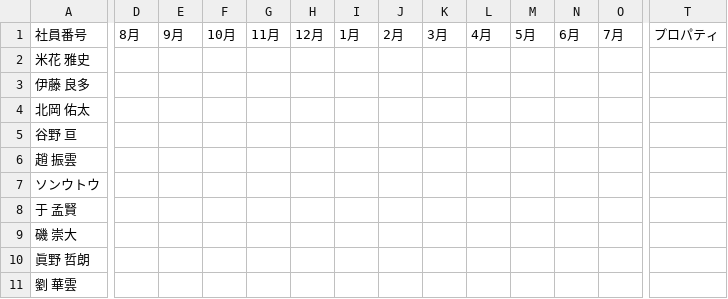
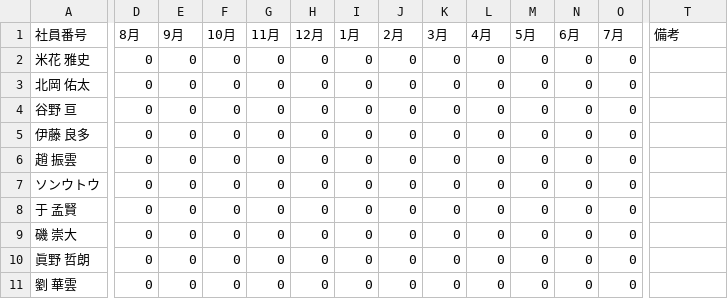
Before and after one commit to my000594/team-dashboard-fy2027, a CSV file: data/3se_report.csv, drawn as a sheet; only a part is shown, gaps mark what is left out; removed rows and columns are numbered as before the commit, all else as after; rows hold the shown columns only; the diff names each change by its address in the sheet, - before the commit and + after, or states it on an @@ line.

```diff
--- a/data/3se_report.csv
+++ b/data/3se_report.csv
-T1: プロパティ
+T1: 備考
-D2 (8月): (empty)
+D2 (8月): 0
-E2 (9月): (empty)
+E2 (9月): 0
-F2 (10月): (empty)
+F2 (10月): 0
-G2 (11月): (empty)
+G2 (11月): 0
-H2 (12月): (empty)
+H2 (12月): 0
-I2 (1月): (empty)
+I2 (1月): 0
-J2 (2月): (empty)
+J2 (2月): 0
-K2 (3月): (empty)
+K2 (3月): 0
-L2 (4月): (empty)
+L2 (4月): 0
-M2 (5月): (empty)
+M2 (5月): 0
-N2 (6月): (empty)
+N2 (6月): 0
-O2 (7月): (empty)
+O2 (7月): 0
-row 3: 伊藤 良多
-D3:D4 (8月): (empty)
+D3:D4 (8月): 0
-E3:E4 (9月): (empty)
+E3:E4 (9月): 0
-F3:F4 (10月): (empty)
+F3:F4 (10月): 0
-G3:G4 (11月): (empty)
+G3:G4 (11月): 0
-H3:H4 (12月): (empty)
+H3:H4 (12月): 0
-I3:I4 (1月): (empty)
+I3:I4 (1月): 0
-J3:J4 (2月): (empty)
+J3:J4 (2月): 0
-K3:K4 (3月): (empty)
+K3:K4 (3月): 0
-L3:L4 (4月): (empty)
+L3:L4 (4月): 0
-M3:M4 (5月): (empty)
+M3:M4 (5月): 0
-N3:N4 (6月): (empty)
+N3:N4 (6月): 0
-O3:O4 (7月): (empty)
+O3:O4 (7月): 0
+row 5: 伊藤 良多 | 0 | 0 | 0 | 0 | 0 | 0 | 0 | 0 | 0 | 0 | 0 | 0
-D6:D11 (8月): (empty)
+D6:D11 (8月): 0
-E6:E11 (9月): (empty)
+E6:E11 (9月): 0
-F6:F11 (10月): (empty)
+F6:F11 (10月): 0
-G6:G11 (11月): (empty)
+G6:G11 (11月): 0
-H6:H11 (12月): (empty)
+H6:H11 (12月): 0
-I6:I11 (1月): (empty)
+I6:I11 (1月): 0
-J6:J11 (2月): (empty)
+J6:J11 (2月): 0
-K6:K11 (3月): (empty)
+K6:K11 (3月): 0
-L6:L11 (4月): (empty)
+L6:L11 (4月): 0
-M6:M11 (5月): (empty)
+M6:M11 (5月): 0
-N6:N11 (6月): (empty)
+N6:N11 (6月): 0
-O6:O11 (7月): (empty)
+O6:O11 (7月): 0
```
Also changed, not shown: data/knowledge.csv, data/members/member_master.csv, 2 other files.
